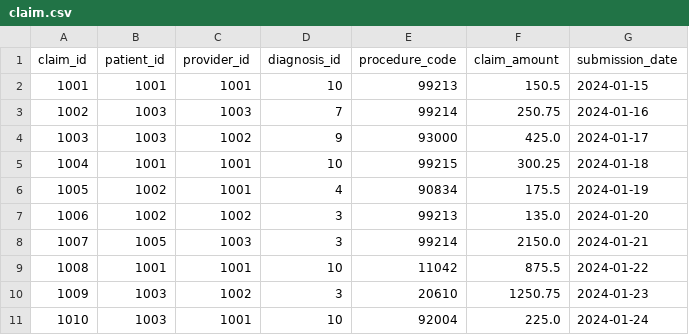
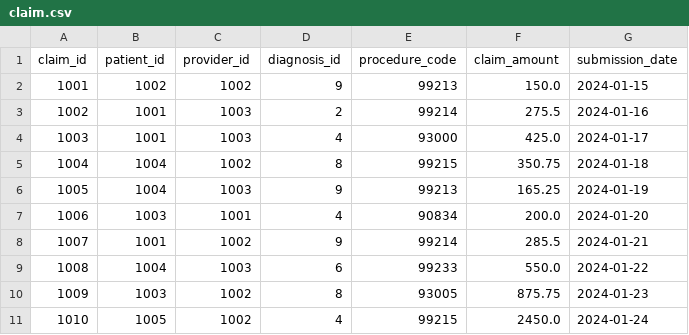
Before and after one commit to syda-ai/syda, a CSV file: examples/health_insurance_claims/output/claim.csv, drawn as a sheet.

Commit message:
refactor: update healthcare claims data and templates for Aevara Health Plan
- Modified CSV files for claims, diagnoses, patients, payments, and providers to reflect updated data and relationships.
- Changed branding in HTML templates from HealthFirst to Aevara Health Plan for consistency across documents.
- Updated clinical notes and enrollment letters to align with new branding and patient information.

```diff
--- a/examples/health_insurance_claims/output/claim.csv
+++ b/examples/health_insurance_claims/output/claim.csv
@@ -1,11 +1,11 @@
 claim_id,patient_id,provider_id,diagnosis_id,procedure_code,claim_amount,submission_date
-1001,1001,1001,10,99213,150.5,2024-01-15
-1002,1003,1003,7,99214,250.75,2024-01-16
-1003,1003,1002,9,93000,425.0,2024-01-17
-1004,1001,1001,10,99215,300.25,2024-01-18
-1005,1002,1001,4,90834,175.5,2024-01-19
-1006,1002,1002,3,99213,135.0,2024-01-20
-1007,1005,1003,3,99214,2150.0,2024-01-21
-1008,1001,1001,10,11042,875.5,2024-01-22
-1009,1003,1002,3,20610,1250.75,2024-01-23
-1010,1003,1001,10,92004,225.0,2024-01-24
+1001,1002,1002,9,99213,150.0,2024-01-15
+1002,1001,1003,2,99214,275.5,2024-01-16
+1003,1001,1003,4,93000,425.0,2024-01-17
+1004,1004,1002,8,99215,350.75,2024-01-18
+1005,1004,1003,9,99213,165.25,2024-01-19
+1006,1003,1001,4,90834,200.0,2024-01-20
+1007,1001,1002,9,99214,285.5,2024-01-21
+1008,1004,1003,6,99233,550.0,2024-01-22
+1009,1003,1002,8,93005,875.75,2024-01-23
+1010,1005,1002,4,99215,2450.0,2024-01-24
```
Also changed, not shown: examples/health_insurance_claims/output/diagnosis.csv, examples/health_insurance_claims/output/patient.csv, 18 other files.
